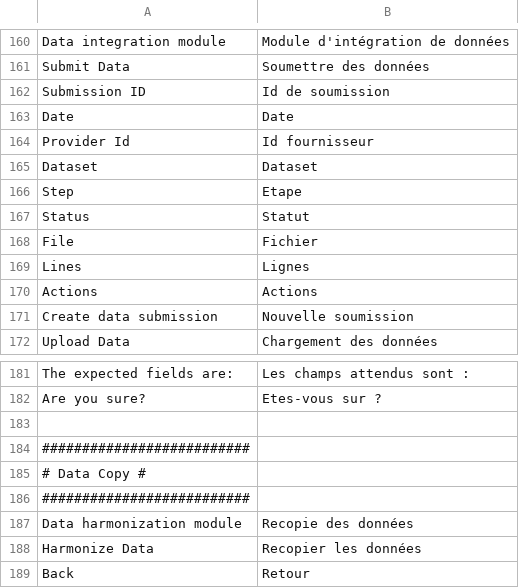
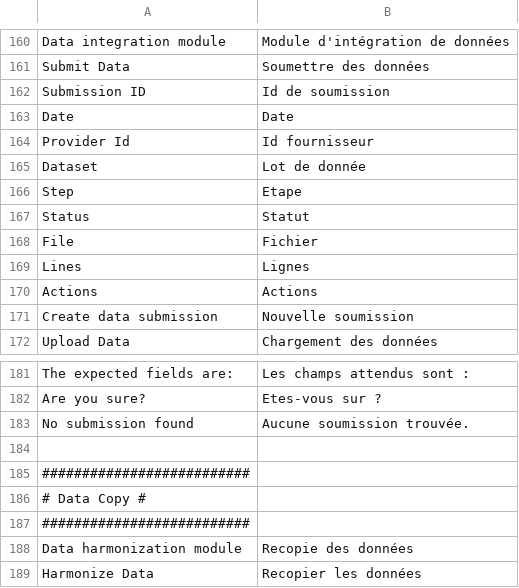
Before and after one commit to IGNBPesty/ogam, a CSV file: website/htdocs/ogam/application/lang/fr.csv, drawn as a sheet; only a part is shown, gaps mark what is left out; the shorter side is filled out with more unchanged rows.

Commit message:
RENEOGAM-13 Traduction BackEnd Synchronization of the name of the action 'showDataSubmission' and the view Translation of the field label in the integration page Addition of a message for an empty submission array

```diff
--- a/website/htdocs/ogam/application/lang/fr.csv
+++ b/website/htdocs/ogam/application/lang/fr.csv
@@ -164,3 +164,3 @@ Date;Date
 Provider Id;Id fournisseur
-Dataset;Dataset
+Dataset;Lot de donnée
 Step;Etape
@@ -182,2 +182,3 @@ The expected fields are:;Les champs attendus sont :
 Are you sure?;Etes-vous sur ?
+No submission found;Aucune soumission trouvée.
 
```
Also changed, not shown: website/htdocs/ogam/application/lang/en.csv, 5 other files.
